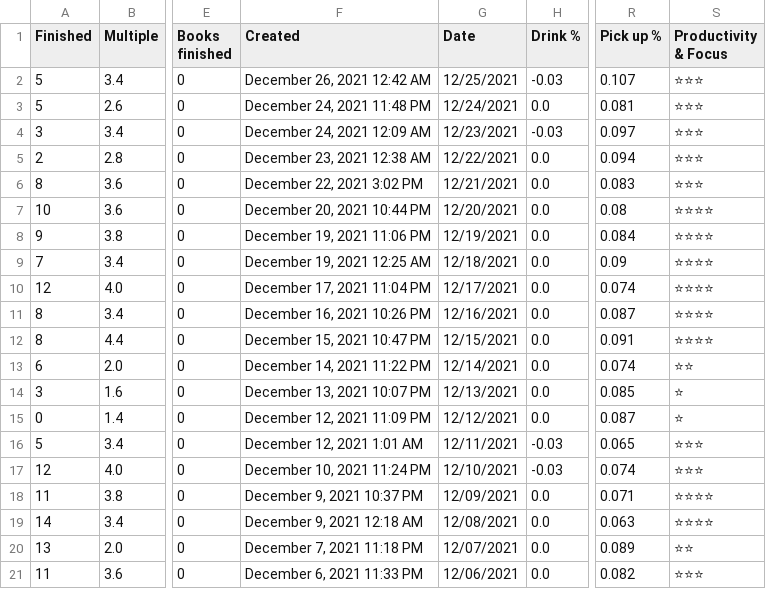
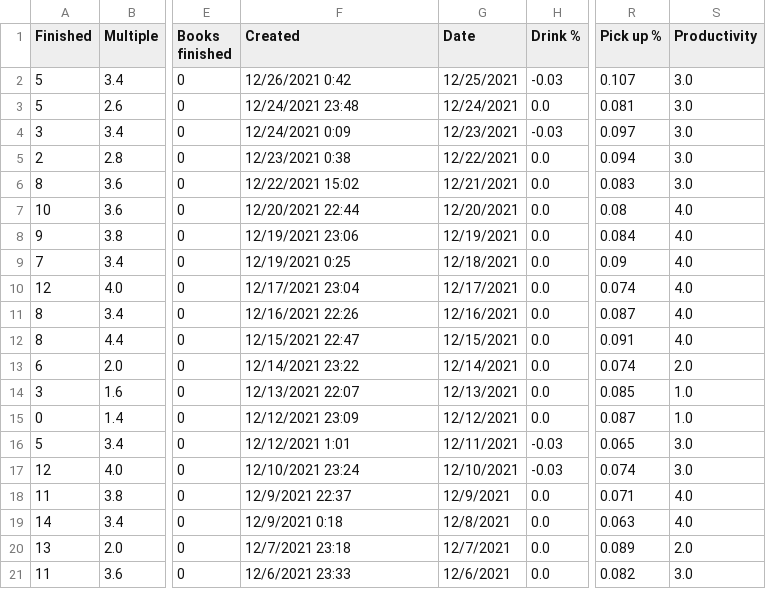
Before and after one commit to AndyLeeProjects/notion_automation, a CSV file: Data/1221.csv, drawn as a sheet; only a part is shown, gaps mark what is left out; the diff covers the shown part only; the diff names each change by its address in the sheet, - before the commit and + after, or states it on an @@ line.

```diff
--- a/Data/1221.csv
+++ b/Data/1221.csv
-S1: Productivity & Focus
+S1: Productivity
-F2 (Created): December 26, 2021 12:42 AM
+F2 (Created): 12/26/2021 0:42
-S2:S6 (Productivity): ⭐⭐⭐
+S2:S6 (Productivity): 3.0
-F3 (Created): December 24, 2021 11:48 PM
+F3 (Created): 12/24/2021 23:48
-F4 (Created): December 24, 2021 12:09 AM
+F4 (Created): 12/24/2021 0:09
-F5 (Created): December 23, 2021 12:38 AM
+F5 (Created): 12/23/2021 0:38
-F6 (Created): December 22, 2021 3:02 PM
+F6 (Created): 12/22/2021 15:02
-F7 (Created): December 20, 2021 10:44 PM
+F7 (Created): 12/20/2021 22:44
-S7:S12 (Productivity): ⭐⭐⭐⭐
+S7:S12 (Productivity): 4.0
-F8 (Created): December 19, 2021 11:06 PM
+F8 (Created): 12/19/2021 23:06
-F9 (Created): December 19, 2021 12:25 AM
+F9 (Created): 12/19/2021 0:25
-F10 (Created): December 17, 2021 11:04 PM
+F10 (Created): 12/17/2021 23:04
-F11 (Created): December 16, 2021 10:26 PM
+F11 (Created): 12/16/2021 22:26
-F12 (Created): December 15, 2021 10:47 PM
+F12 (Created): 12/15/2021 22:47
-F13 (Created): December 14, 2021 11:22 PM
+F13 (Created): 12/14/2021 23:22
-S13 (Productivity): ⭐⭐
+S13 (Productivity): 2.0
-F14 (Created): December 13, 2021 10:07 PM
+F14 (Created): 12/13/2021 22:07
-S14:S15 (Productivity): ⭐
+S14:S15 (Productivity): 1.0
-F15 (Created): December 12, 2021 11:09 PM
+F15 (Created): 12/12/2021 23:09
-F16 (Created): December 12, 2021 1:01 AM
+F16 (Created): 12/12/2021 1:01
-S16:S17 (Productivity): ⭐⭐⭐
+S16:S17 (Productivity): 3.0
-F17 (Created): December 10, 2021 11:24 PM
+F17 (Created): 12/10/2021 23:24
-F18 (Created): December 9, 2021 10:37 PM
+F18 (Created): 12/9/2021 22:37
-G18 (Date): 12/09/2021
+G18 (Date): 12/9/2021
-S18:S19 (Productivity): ⭐⭐⭐⭐
+S18:S19 (Productivity): 4.0
-F19 (Created): December 9, 2021 12:18 AM
+F19 (Created): 12/9/2021 0:18
-G19 (Date): 12/08/2021
+G19 (Date): 12/8/2021
-F20 (Created): December 7, 2021 11:18 PM
+F20 (Created): 12/7/2021 23:18
-G20 (Date): 12/07/2021
+G20 (Date): 12/7/2021
-S20 (Productivity): ⭐⭐
+S20 (Productivity): 2.0
-F21 (Created): December 6, 2021 11:33 PM
+F21 (Created): 12/6/2021 23:33
-G21 (Date): 12/06/2021
+G21 (Date): 12/6/2021
-S21 (Productivity): ⭐⭐⭐
+S21 (Productivity): 3.0
```
Also changed, not shown: 15 edited cells elsewhere in this file, Data/0422.csv.
